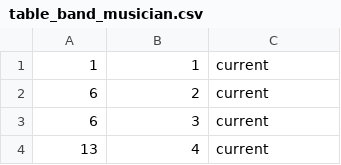
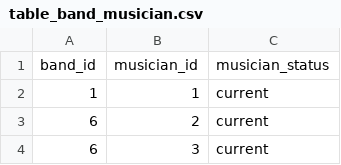
Before and after one commit to marcoandresv/DS_Consorci_2025, a CSV file: Data/BBDD/bands/table_band_musician.csv, drawn as a sheet; only a part is shown; the shorter side is filled out with more unchanged rows.

```diff
--- a/Data/BBDD/bands/table_band_musician.csv
+++ b/Data/BBDD/bands/table_band_musician.csv
@@ -1 +1,2 @@
+band_id;musician_id;musician_status
 1;1;current
```
Also changed, not shown: Data/BBDD/bands/table_band.csv, Data/BBDD/bands/table_band_genre.csv, 3 other files.
